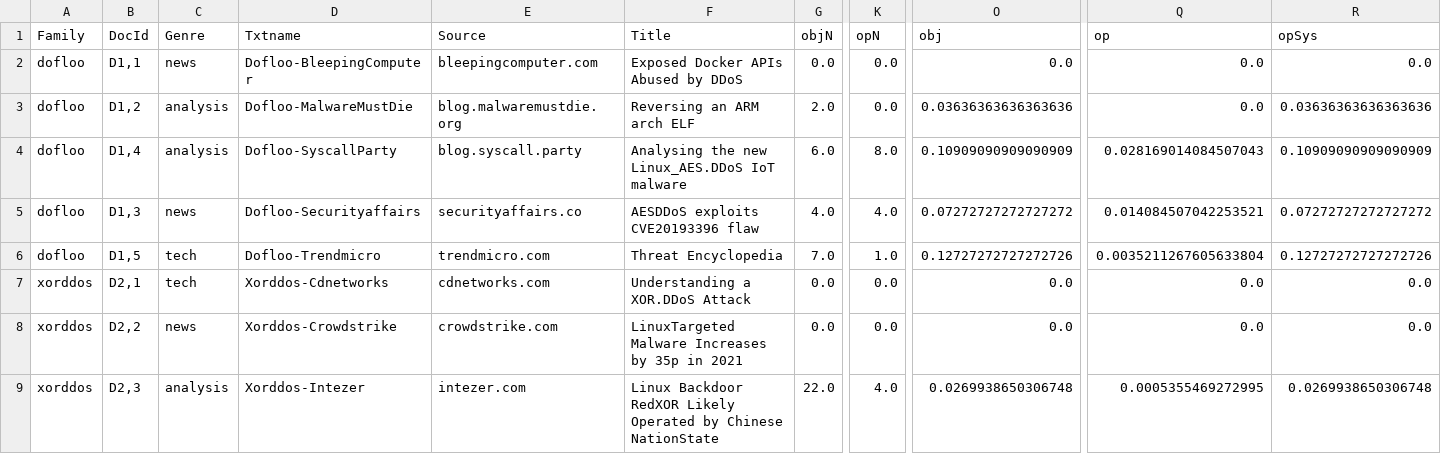
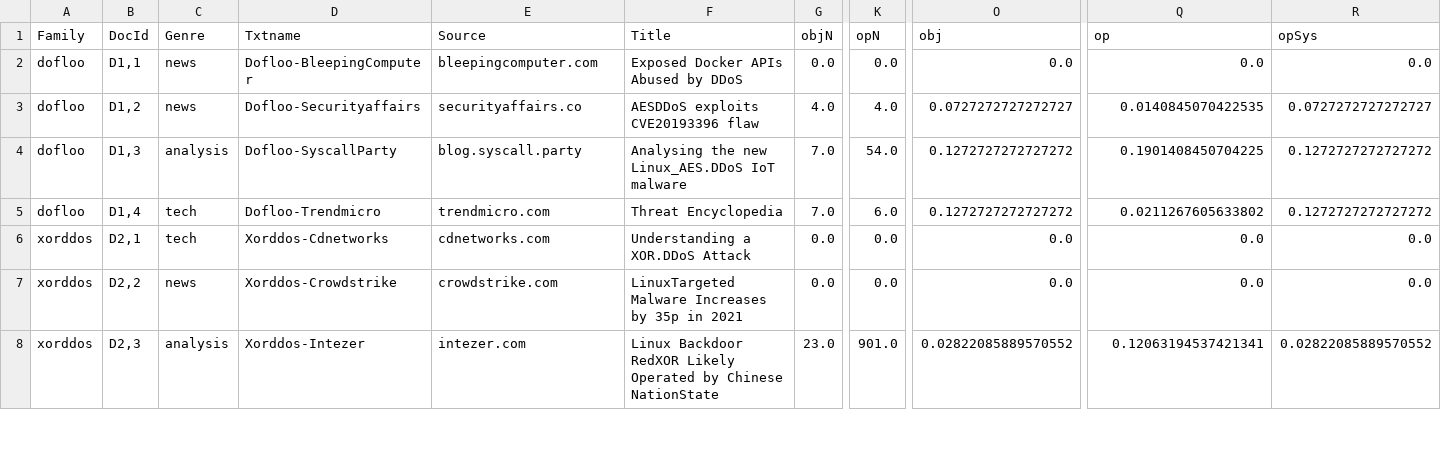
Before and after one commit to weberlu88/2022-CCoE, a CSV file: Model/Exp5_step/result/_info.csv, drawn as a sheet; only a part is shown, gaps mark what is left out; removed rows and columns are numbered as before the commit, all else as after; rows hold the shown columns only; the diff covers the shown part only; the diff names each change by its address in the sheet, - before the commit and + after, or states it on an @@ line.

```diff
--- a/Model/Exp5_step/result/_info.csv
+++ b/Model/Exp5_step/result/_info.csv
-C3 (Genre): analysis
+C3 (Genre): news
-D3 (Txtname): Dofloo-MalwareMustDie
+D3 (Txtname): Dofloo-Securityaffairs
-E3 (Source): blog.malwaremustdie.org
+E3 (Source): securityaffairs.co
-F3 (Title): Reversing an ARM arch ELF
+F3 (Title): AESDDoS exploits CVE20193396 flaw
-G3 (objN): 2.0
+G3 (objN): 4.0
-K3 (opN): 0.0
+K3 (opN): 4.0
-O3 (obj): 0.03636363636363636
+O3 (obj): 0.0727272727272727
-Q3 (op): 0.0
+Q3 (op): 0.0140845070422535
-R3 (opSys): 0.03636363636363636
+R3 (opSys): 0.0727272727272727
-row 4: dofloo | D1,4 | analysis | Dofloo-SyscallParty | blog.syscall.party | Analysing the new Linux_AES.DDoS IoT malware | 6.0 | 8.0 | 0.10909090909090909 | 0.028169014084507043 | 0.10909090909090909
-C4 (Genre): news
+C4 (Genre): analysis
-D4 (Txtname): Dofloo-Securityaffairs
+D4 (Txtname): Dofloo-SyscallParty
-E4 (Source): securityaffairs.co
+E4 (Source): blog.syscall.party
-F4 (Title): AESDDoS exploits CVE20193396 flaw
+F4 (Title): Analysing the new Linux_AES.DDoS IoT malware
-G4 (objN): 4.0
+G4 (objN): 7.0
-K4 (opN): 4.0
+K4 (opN): 54.0
-O4 (obj): 0.07272727272727272
+O4 (obj): 0.1272727272727272
-Q4 (op): 0.014084507042253521
+Q4 (op): 0.1901408450704225
-R4 (opSys): 0.07272727272727272
+R4 (opSys): 0.1272727272727272
-B5 (DocId): D1,5
+B5 (DocId): D1,4
-K5 (opN): 1.0
+K5 (opN): 6.0
-O5 (obj): 0.12727272727272726
+O5 (obj): 0.1272727272727272
-Q5 (op): 0.0035211267605633804
+Q5 (op): 0.0211267605633802
-R5 (opSys): 0.12727272727272726
+R5 (opSys): 0.1272727272727272
-G8 (objN): 22.0
+G8 (objN): 23.0
-K8 (opN): 4.0
+K8 (opN): 901.0
-O8 (obj): 0.0269938650306748
+O8 (obj): 0.02822085889570552
-Q8 (op): 0.0005355469272995
+Q8 (op): 0.12063194537421341
-R8 (opSys): 0.0269938650306748
+R8 (opSys): 0.02822085889570552
```
Also changed, not shown: 16 edited cells elsewhere in this file, Model/Exp5_step/result/00_Dofloo_docOPset.csv, 9 other files.
